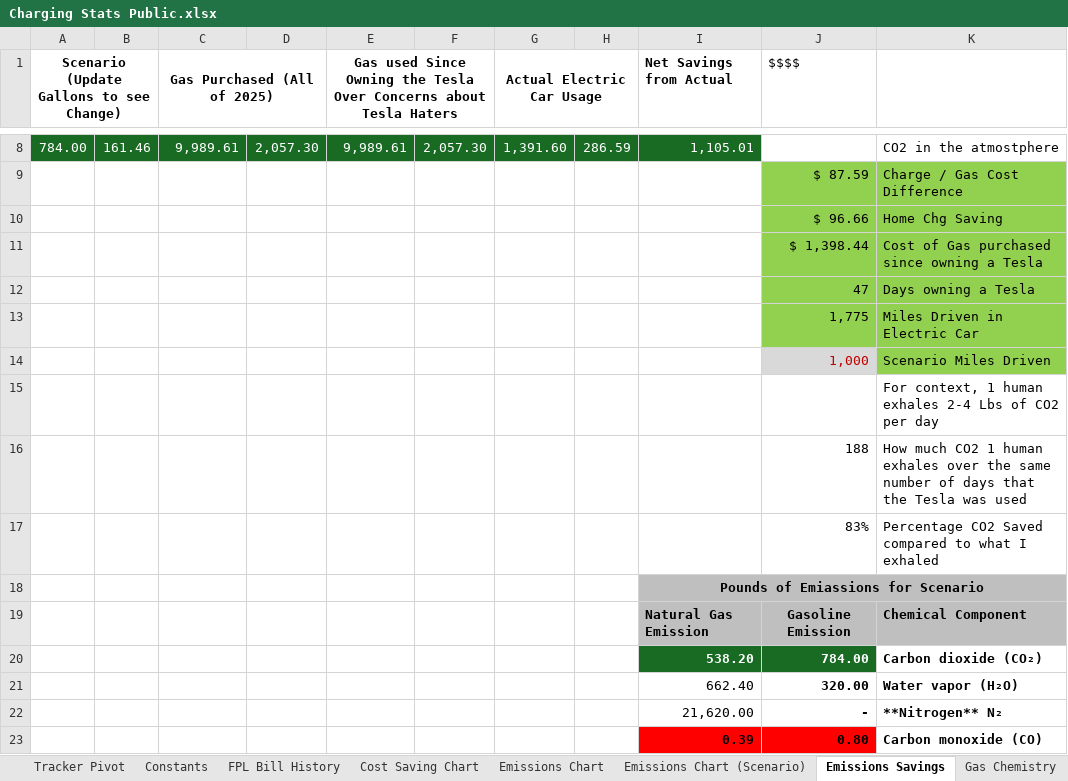
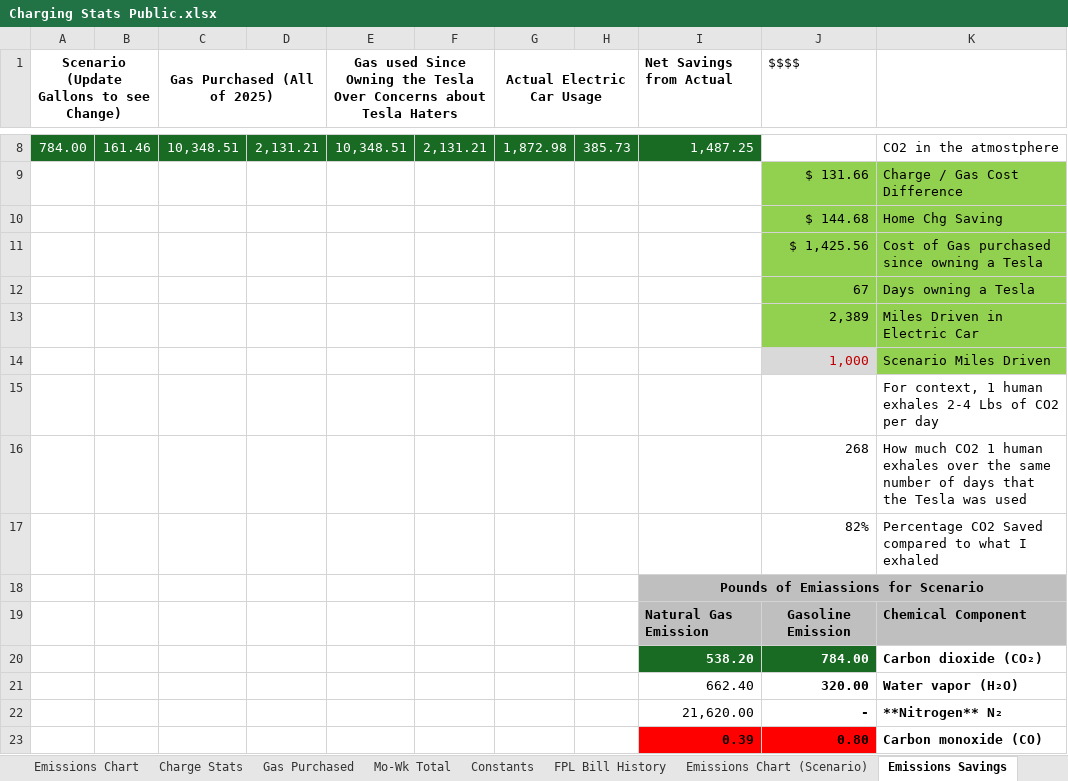
Before and after one commit to khizer713/ev-ice-cost-environmental-comparison, an Excel workbook: Charging Stats Public.xlsx, sheet Emissions Savings, drawn as a sheet; only a part is shown, gaps mark what is left out; values as stored, in another font and other column widths than the file's, no borders; charts and pictures not drawn; the diff covers the shown part only; the diff names each change by its address in the sheet, - before the commit and + after, or states it on an @@ line.

Commit message:
Updated charts and more stats

```diff
--- a/Charging Stats Public.xlsx (sheet Emissions Savings)
+++ b/Charging Stats Public.xlsx (sheet Emissions Savings)
-sheet tab: Tracker Pivot
+sheet tab: Mo-Wk Total
+sheet tab: Gas Purchased
@@ sheet tab order changed: Emissions Chart | Charge Stats | Gas Purchased | Mo-Wk Total | Constants | FPL Bill History | Emissions Chart (Scenario) | Emissions Savings @@
-C8 (Gas Purchased (All of 2025)): 9,989.61
+C8 (Gas Purchased (All of 2025)): 10,348.51
-D8: 2,057.30
+D8: 2,131.21
-E8: 9,989.61
+E8: 10,348.51
-F8: 2,057.30
+F8: 2,131.21
-G8 (Actual Electric Car Usage): 1,391.60
+G8 (Actual Electric Car Usage): 1,872.98
-H8: 286.59
+H8: 385.73
-I8 (Net Savings from Actual): 1,105.01
+I8 (Net Savings from Actual): 1,487.25
-J9 ($$$$): $ 87.59
+J9 ($$$$): $ 131.66
-J10 ($$$$): $ 96.66
+J10 ($$$$): $ 144.68
-J11 ($$$$): $ 1,398.44
+J11 ($$$$): $ 1,425.56
-J12 ($$$$): 47
+J12 ($$$$): 67
-J13 ($$$$): 1,775
+J13 ($$$$): 2,389
-J16 ($$$$): 188
+J16 ($$$$): 268
-J17 ($$$$): 83%
+J17 ($$$$): 82%
```
Also changed, not shown: 1 added row, 1 removed row and 24 edited cells elsewhere in this sheet, sheet Charge Stats, sheet Mo-Wk Total, sheet Cost Saving Chart, sheet Emissions Chart, sheet FPL Bill History, sheet Constants, 1 more sheet, other sheet tabs, formulas that keep their value, charts or pictures, 1 other file.
